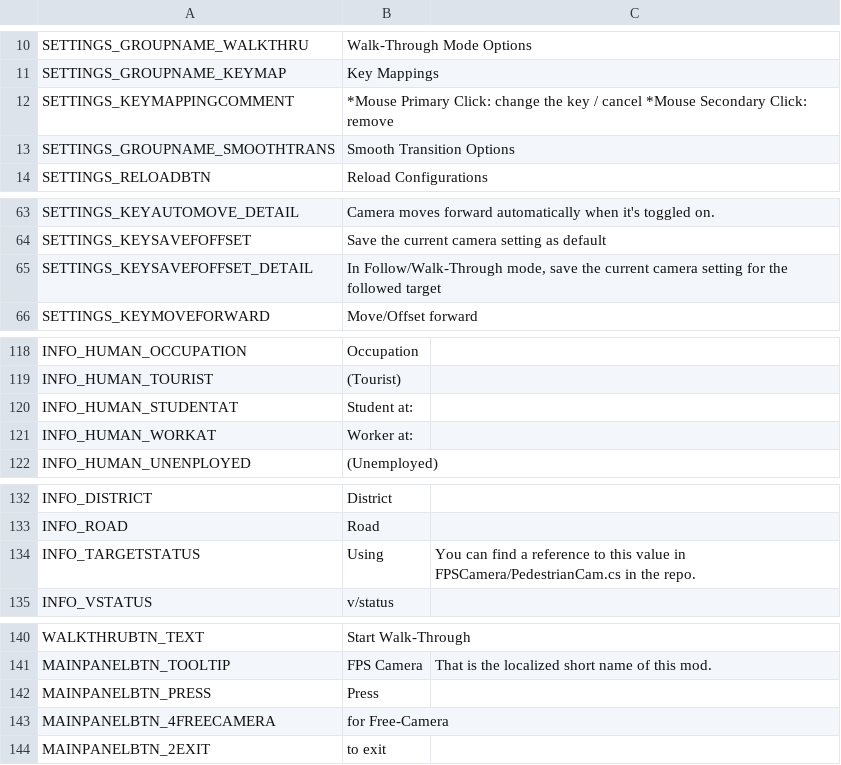
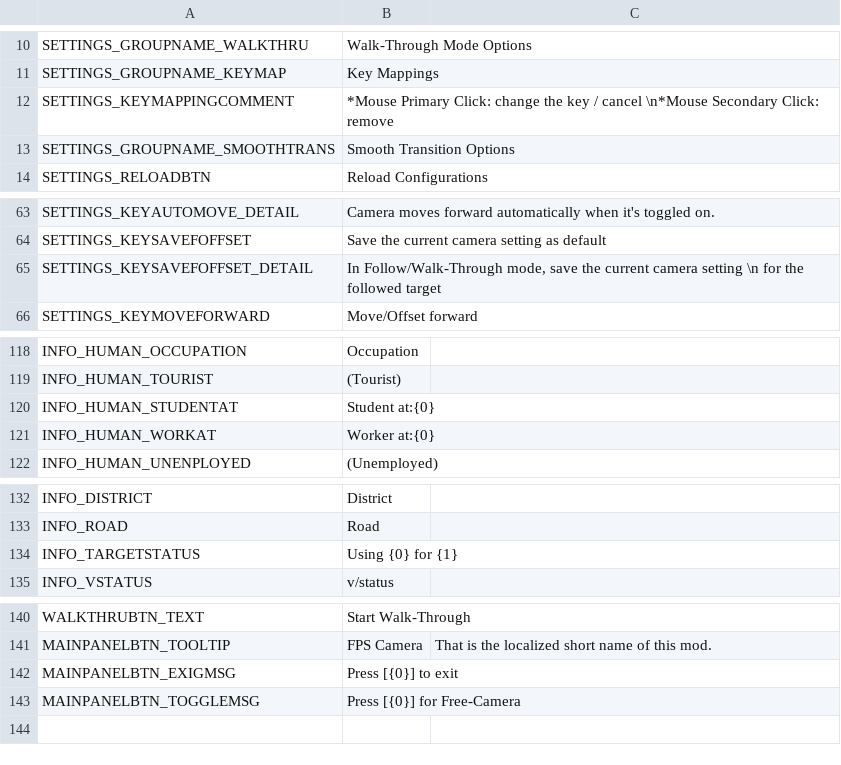
Before and after one commit to will258012/CSkyL, a CSV file: Translations/en-EN.csv, drawn as a sheet; only a part is shown, gaps mark what is left out.

```diff
--- a/Translations/en-EN.csv
+++ b/Translations/en-EN.csv
@@ -11,3 +11,3 @@
 "SETTINGS_GROUPNAME_KEYMAP","Key Mappings",""
-"SETTINGS_KEYMAPPINGCOMMENT","*Mouse Primary Click: change the key / cancel *Mouse Secondary Click: remove",""
+"SETTINGS_KEYMAPPINGCOMMENT","*Mouse Primary Click: change the key / cancel \n*Mouse Secondary Click: remove",""
 "SETTINGS_GROUPNAME_SMOOTHTRANS","Smooth Transition Options",""
@@ -64,3 +64,3 @@
 "SETTINGS_KEYSAVEFOFFSET","Save the current camera setting as default",""
-"SETTINGS_KEYSAVEFOFFSET_DETAIL","In Follow/Walk-Through mode, save the current camera setting for the followed target",""
+"SETTINGS_KEYSAVEFOFFSET_DETAIL","In Follow/Walk-Through mode, save the current camera setting \n for the followed target",""
 "SETTINGS_KEYMOVEFORWARD","Move/Offset forward",""
@@ -119,4 +119,4 @@
 "INFO_HUMAN_TOURIST","(Tourist)",""
-"INFO_HUMAN_STUDENTAT","Student at:",""
-"INFO_HUMAN_WORKAT","Worker at:",""
+"INFO_HUMAN_STUDENTAT","Student at:{0}",""
+"INFO_HUMAN_WORKAT","Worker at:{0}",""
 "INFO_HUMAN_UNENPLOYED","(Unemployed)",""
@@ -133,3 +133,3 @@
 "INFO_ROAD","Road",""
-"INFO_TARGETSTATUS","Using","You can find a reference to this value in FPSCamera/PedestrianCam.cs in the repo."
+"INFO_TARGETSTATUS","Using {0} for {1}",""
 "INFO_VSTATUS","v/status",""
@@ -141,4 +141,3 @@
 "MAINPANELBTN_TOOLTIP","FPS Camera","That is the localized short name of this mod."
-"MAINPANELBTN_PRESS","Press",""
-"MAINPANELBTN_4FREECAMERA","for Free-Camera",""
-"MAINPANELBTN_2EXIT","to exit",""
+"MAINPANELBTN_EXIGMSG","Press [{0}] to exit",""
+"MAINPANELBTN_TOGGLEMSG","Press [{0}] for Free-Camera",""
```
Also changed, not shown: Translations/zh-CN.csv, 1 other file.
